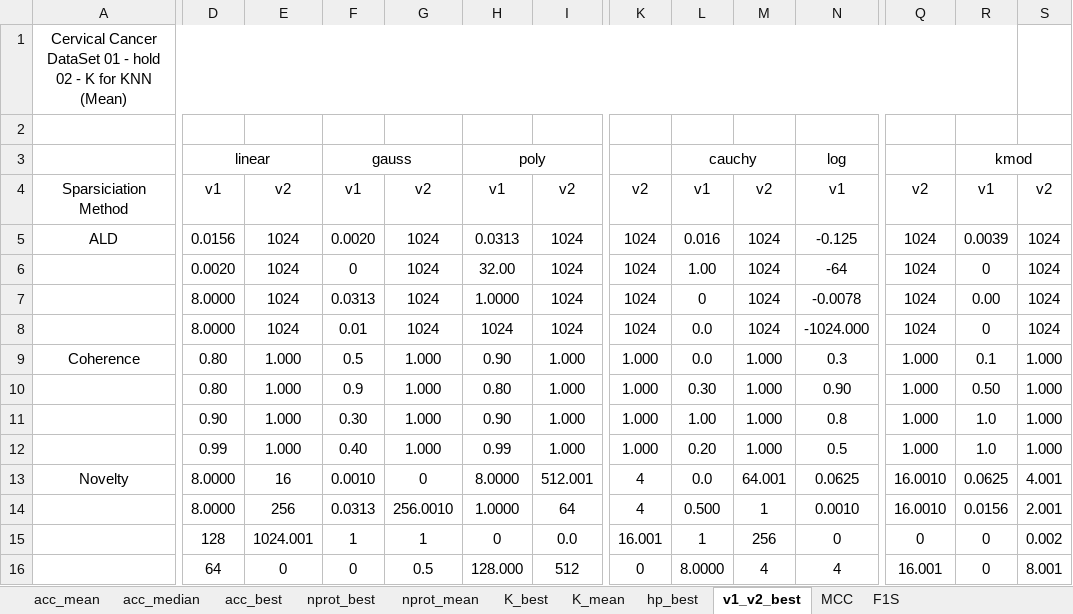
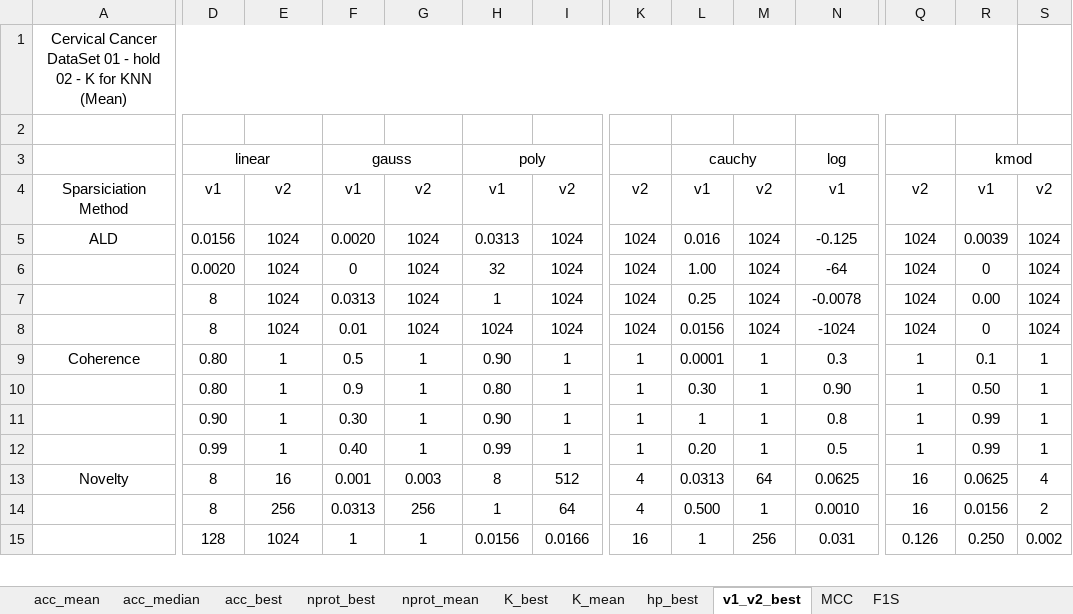
Before and after one commit to davidcoelho89/Matlab-MLTool-fp, an Excel workbook: results_analysis/spark_cervicalCancer_01_hold2.xlsx, sheet v1_v2_best, drawn as a sheet; only a part is shown, gaps mark what is left out; values as stored, in another font and other column widths than the file's, no borders; removed rows and columns are numbered as before the commit, all else as after; rows hold the shown columns only; the diff covers the shown part only; the diff names each change by its address in the sheet, - before the commit and + after, or states it on an @@ line.

```diff
--- a/results_analysis/spark_cervicalCancer_01_hold2.xlsx (sheet v1_v2_best)
+++ b/results_analysis/spark_cervicalCancer_01_hold2.xlsx (sheet v1_v2_best)
-H6: 32.00
+H6: 32
-D7:D8: 8.0000
+D7:D8: 8
-H7: 1.0000
+H7: 1
-L7: 0
+L7: 0.25
-L8: 0.0
+L8: 0.0156
-N8: -1024.000
+N8: -1024
-E9:E12: 1.000
+E9:E12: 1
-G9:G12: 1.000
+G9:G12: 1
-I9:I12: 1.000
+I9:I12: 1
-K9:K12: 1.000
+K9:K12: 1
-L9: 0.0
+L9: 0.0001
-M9:M12: 1.000
+M9:M12: 1
-Q9:Q12: 1.000
+Q9:Q12: 1
-S9:S12: 1.000
+S9:S12: 1
-L11: 1.00
+L11: 1
-R11:R12: 1.0
+R11:R12: 0.99
-D13:D14: 8.0000
+D13:D14: 8
-F13: 0.0010
+F13: 0.001
-G13: 0
+G13: 0.003
-H13: 8.0000
+H13: 8
-I13: 512.001
+I13: 512
-L13: 0.0
+L13: 0.0313
-M13: 64.001
+M13: 64
-Q13:Q14: 16.0010
+Q13:Q14: 16
-S13: 4.001
+S13: 4
-G14: 256.0010
+G14: 256
-H14: 1.0000
+H14: 1
-S14: 2.001
+S14: 2
-row 15:  | 128 | 1024.001 | 1 | 1 | 0 | 0.0 | 16.001 | 1 | 256 | 0 | 0 | 0 | 0.002
-row 16:  | 64 | 0 | 0 | 0.5 | 128.000 | 512 | 0 | 8.0000 | 4 | 4 | 16.001 | 0 | 8.001
+row 15:  | 128 | 1024 | 1 | 1 | 0.0156 | 0.0166 | 16 | 1 | 256 | 0.031 | 0.126 | 0.250 | 0.002
```
Also changed, not shown: 1 added row and 29 edited cells elsewhere in this sheet, sheet hp_best, results_analysis/spark_cervicalCancer_02_hold2.xlsx, results_analysis/spark_motorFailure_01_hold2.xlsx, 5 other files.
